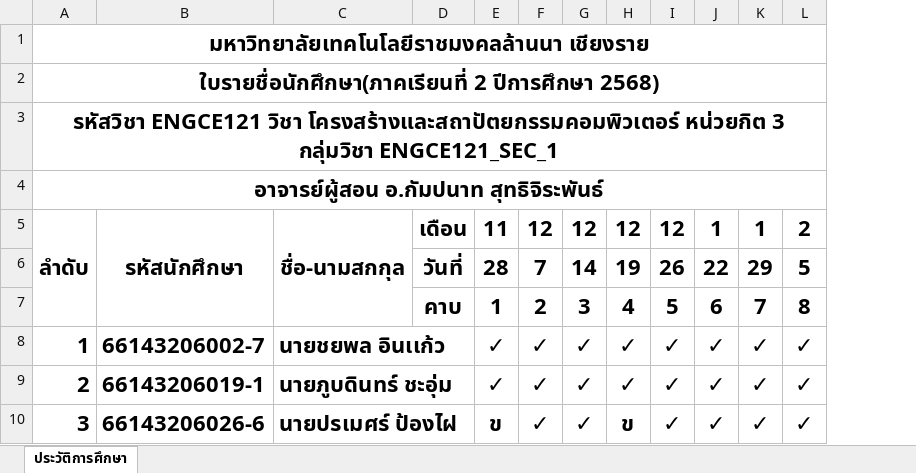
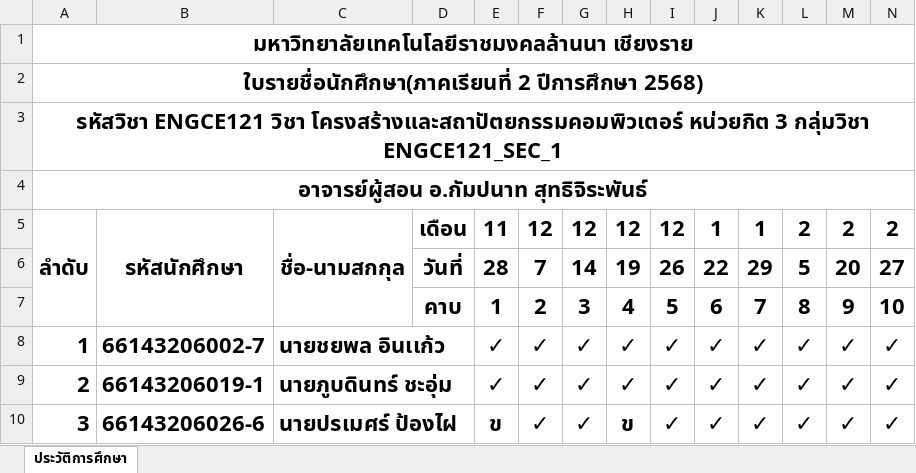
Before and after one commit to KungLobster69/WORK, an Excel workbook: RMUTL_WORK/Teaching work/2025/เทอม_02/ENGCE121_Computer Architecture and Organization/CHECK_LIST_121.xlsx, sheet ประวัติการศึกษา, drawn as a sheet; values as stored, in another font and other column widths than the file's, no borders; the diff names each change by its address in the sheet, - before the commit and + after, or states it on an @@ line.

```diff
--- a/RMUTL_WORK/Teaching work/2025/เทอม_02/ENGCE121_Computer Architecture and Organization/CHECK_LIST_121.xlsx (sheet ประวัติการศึกษา)
+++ b/RMUTL_WORK/Teaching work/2025/เทอม_02/ENGCE121_Computer Architecture and Organization/CHECK_LIST_121.xlsx (sheet ประวัติการศึกษา)
+column M, rows 5-10: 2 | 20 | 9 | ✓ | ✓ | ✓
+column N, rows 5-10: 2 | 27 | 10 | ✓ | ✓ | ✓
```
Also changed, not shown: RMUTL_WORK/Teaching work/2025/เทอม_02/ENGCE121_Computer Architecture and Organization/SCORE_121.xlsx.
